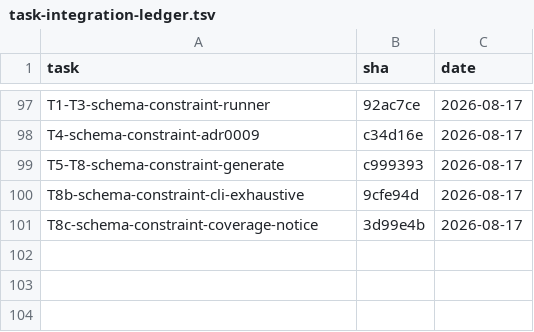
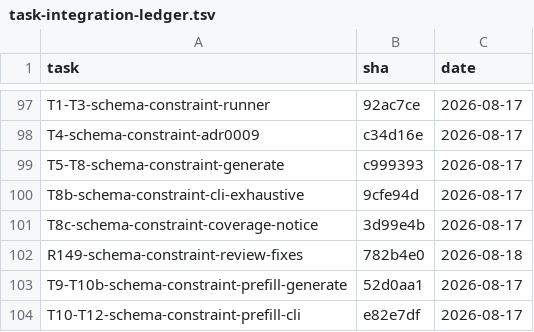
Before and after one commit to 2026-Engineering-Contest/MCPeak, a TSV file: docs/task-integration-ledger.tsv, drawn as a sheet; only a part is shown, gaps mark what is left out.

```diff
--- a/docs/task-integration-ledger.tsv
+++ b/docs/task-integration-ledger.tsv
@@ -101 +101,4 @@ T8b-schema-constraint-cli-exhaustive	9cfe94d	2026-08-17
 T8c-schema-constraint-coverage-notice	3d99e4b	2026-08-17
+R149-schema-constraint-review-fixes	782b4e0	2026-08-18
+T9-T10b-schema-constraint-prefill-generate	52d0aa1	2026-08-17
+T10-T12-schema-constraint-prefill-cli	e82e7df	2026-08-17
```
